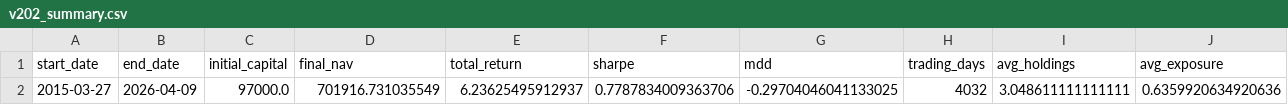
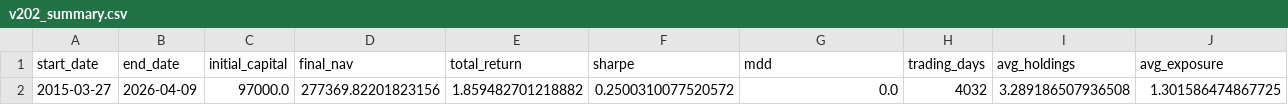
Before and after one commit to bichcs5566-alt/V204-app, a CSV file: v202_summary.csv, drawn as a sheet.

```diff
--- a/v202_summary.csv
+++ b/v202_summary.csv
@@ -1,2 +1,2 @@
 start_date,end_date,initial_capital,final_nav,total_return,sharpe,mdd,trading_days,avg_holdings,avg_exposure
-2015-03-27,2026-04-09,97000.0,701916.731035549,6.23625495912937,0.7787834009363706,-0.29704046041133025,4032,3.048611111111111,0.6359920634920636
+2015-03-27,2026-04-09,97000.0,277369.82201823156,1.859482701218882,0.2500310077520572,0.0,4032,3.289186507936508,1.301586474867725
```
Also changed, not shown: update_log.csv, 1 other file.
